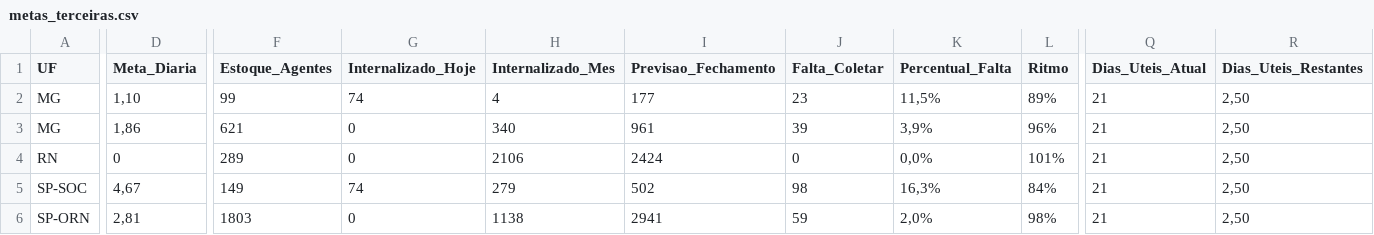
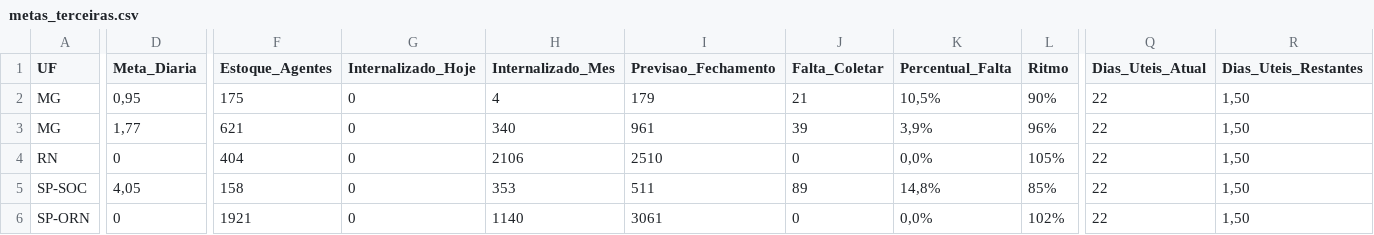
Before and after one commit to igorsilva0584-png/Operacional_LogRev, a CSV file: data/metas_terceiras.csv, drawn as a sheet; only a part is shown, gaps mark what is left out; the diff covers the shown part only; the diff names each change by its address in the sheet, - before the commit and + after, or states it on an @@ line.

```diff
--- a/data/metas_terceiras.csv
+++ b/data/metas_terceiras.csv
-D2 (Meta_Diaria): 1,10
+D2 (Meta_Diaria): 0,95
-F2 (Estoque_Agentes): 99
+F2 (Estoque_Agentes): 175
-G2 (Internalizado_Hoje): 74
+G2 (Internalizado_Hoje): 0
-I2 (Previsao_Fechamento): 177
+I2 (Previsao_Fechamento): 179
-J2 (Falta_Coletar): 23
+J2 (Falta_Coletar): 21
-K2 (Percentual_Falta): 11,5%
+K2 (Percentual_Falta): 10,5%
-L2 (Ritmo): 89%
+L2 (Ritmo): 90%
-Q2:Q6 (Dias_Uteis_Atual): 21
+Q2:Q6 (Dias_Uteis_Atual): 22
-R2:R6 (Dias_Uteis_Restantes): 2,50
+R2:R6 (Dias_Uteis_Restantes): 1,50
-D3 (Meta_Diaria): 1,86
+D3 (Meta_Diaria): 1,77
-F4 (Estoque_Agentes): 289
+F4 (Estoque_Agentes): 404
-I4 (Previsao_Fechamento): 2424
+I4 (Previsao_Fechamento): 2510
-L4 (Ritmo): 101%
+L4 (Ritmo): 105%
-D5 (Meta_Diaria): 4,67
+D5 (Meta_Diaria): 4,05
-F5 (Estoque_Agentes): 149
+F5 (Estoque_Agentes): 158
-G5 (Internalizado_Hoje): 74
+G5 (Internalizado_Hoje): 0
-H5 (Internalizado_Mes): 279
+H5 (Internalizado_Mes): 353
-I5 (Previsao_Fechamento): 502
+I5 (Previsao_Fechamento): 511
-J5 (Falta_Coletar): 98
+J5 (Falta_Coletar): 89
-K5 (Percentual_Falta): 16,3%
+K5 (Percentual_Falta): 14,8%
-L5 (Ritmo): 84%
+L5 (Ritmo): 85%
-D6 (Meta_Diaria): 2,81
+D6 (Meta_Diaria): 0
-F6 (Estoque_Agentes): 1803
+F6 (Estoque_Agentes): 1921
-H6 (Internalizado_Mes): 1138
+H6 (Internalizado_Mes): 1140
-I6 (Previsao_Fechamento): 2941
+I6 (Previsao_Fechamento): 3061
-J6 (Falta_Coletar): 59
+J6 (Falta_Coletar): 0
-K6 (Percentual_Falta): 2,0%
+K6 (Percentual_Falta): 0,0%
-L6 (Ritmo): 98%
+L6 (Ritmo): 102%
```
Also changed, not shown: 63 edited cells elsewhere in this file, data/estoque.csv, data/internalizados.csv, 1 other file.
